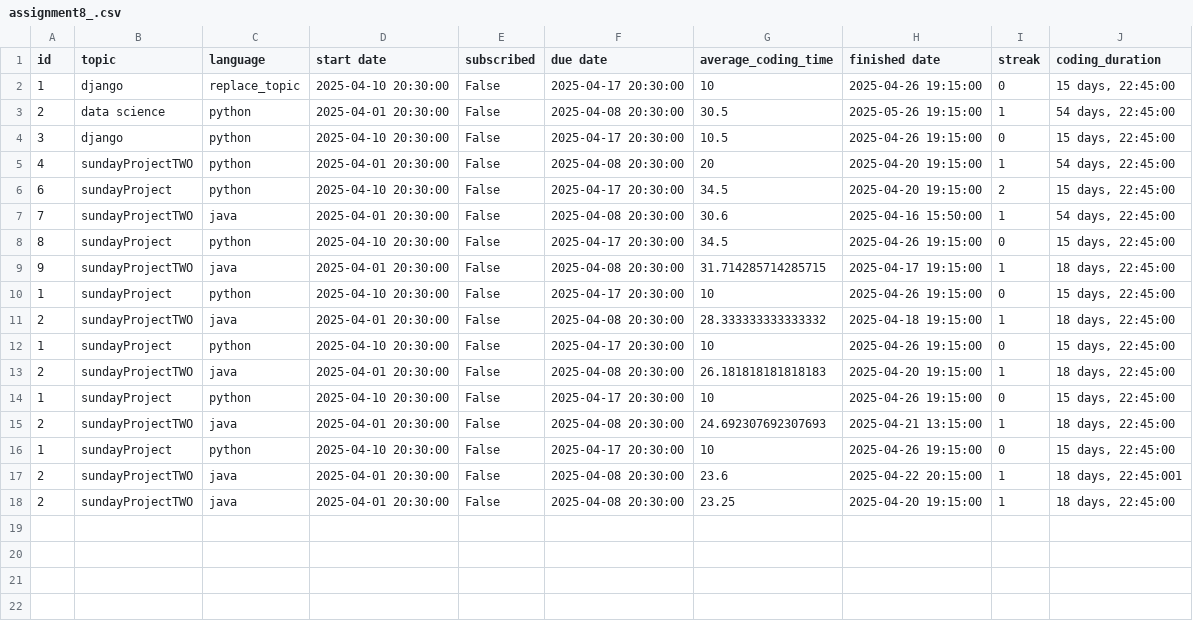
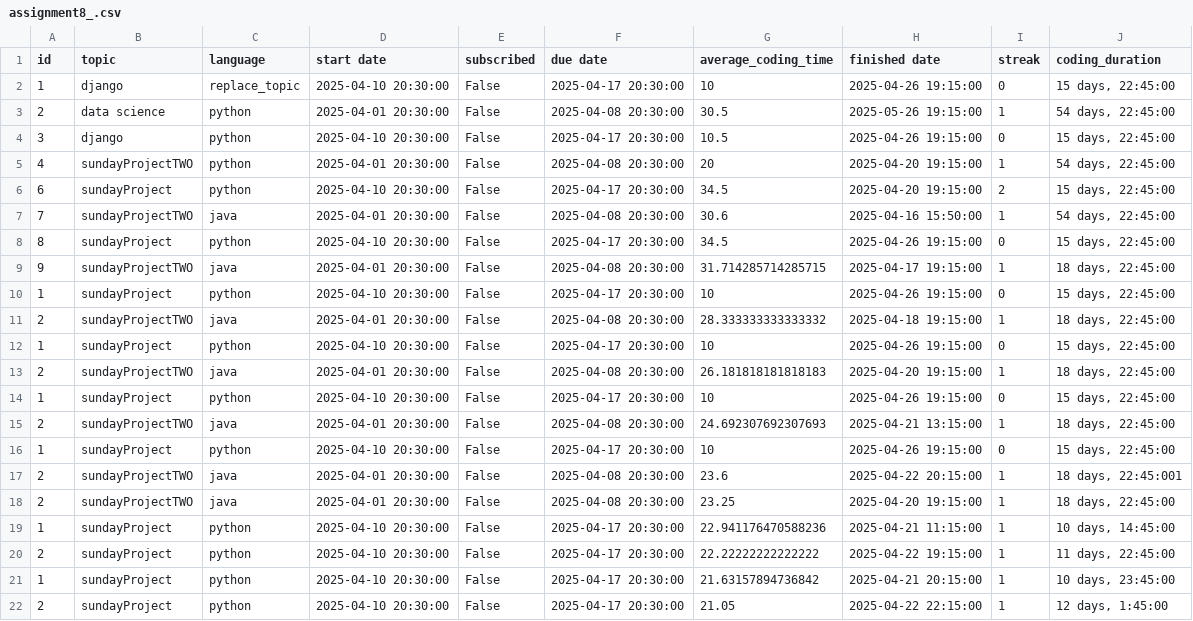
Before and after one commit to pankaj-basnet/internship-projects--April-2025--Django-, a CSV file: 250418--Apr-18--revision-/report/assignment8_.csv, drawn as a sheet.

```diff
--- a/250418--Apr-18--revision-/report/assignment8_.csv
+++ b/250418--Apr-18--revision-/report/assignment8_.csv
@@ -18 +18,5 @@ id,topic,language,start date,subscribed,due date,average_coding_time,finished da
 2,sundayProjectTWO,java,2025-04-01 20:30:00,False,2025-04-08 20:30:00,23.25,2025-04-20 19:15:00,1,"18 days, 22:45:00"
+1,sundayProject,python,2025-04-10 20:30:00,False,2025-04-17 20:30:00,22.941176470588236,2025-04-21 11:15:00,1,"10 days, 14:45:00"
+2,sundayProject,python,2025-04-10 20:30:00,False,2025-04-17 20:30:00,22.22222222222222,2025-04-22 19:15:00,1,"11 days, 22:45:00"
+1,sundayProject,python,2025-04-10 20:30:00,False,2025-04-17 20:30:00,21.63157894736842,2025-04-21 20:15:00,1,"10 days, 23:45:00"
+2,sundayProject,python,2025-04-10 20:30:00,False,2025-04-17 20:30:00,21.05,2025-04-22 22:15:00,1,"12 days, 1:45:00"
```
Also changed, not shown: 46 other files.
